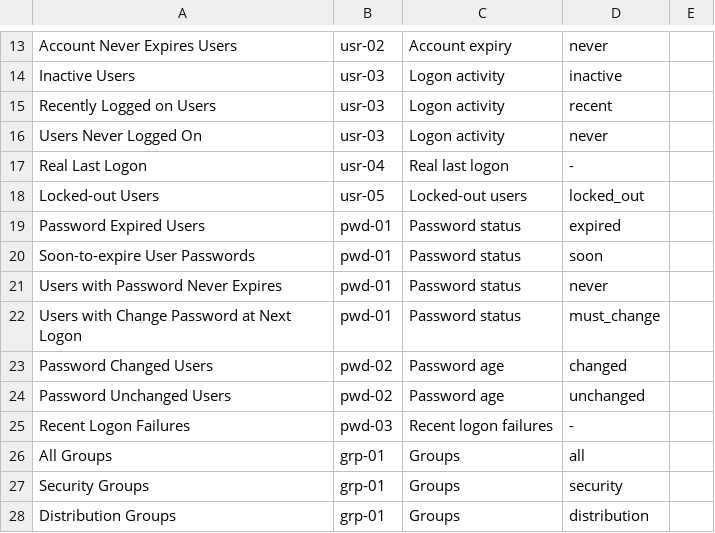
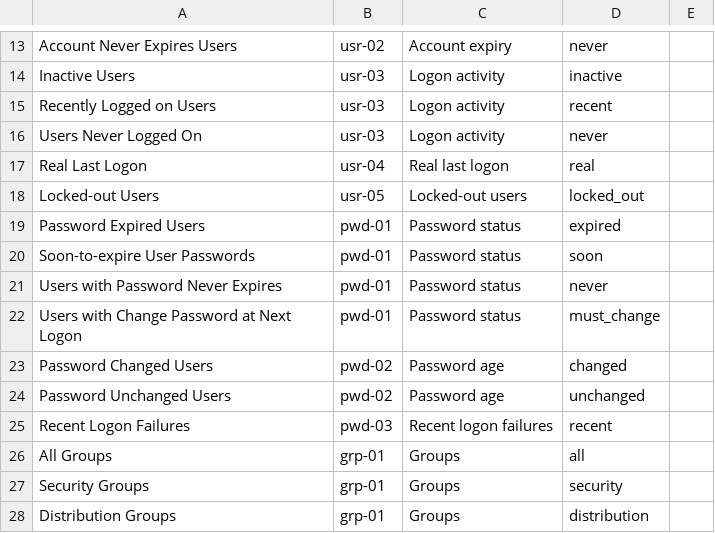
Before and after one commit to herambskanda/activeDIQ, a TSV file: internal/modules/reports/library/crosswalk.tsv, drawn as a sheet; only a part is shown, gaps mark what is left out.

```diff
--- a/internal/modules/reports/library/crosswalk.tsv
+++ b/internal/modules/reports/library/crosswalk.tsv
@@ -16,3 +16,3 @@ Recently Logged on Users	usr-03	Logon activity	recent
 Users Never Logged On	usr-03	Logon activity	never	
-Real Last Logon	usr-04	Real last logon	-	
+Real Last Logon	usr-04	Real last logon	real	
 Locked-out Users	usr-05	Locked-out users	locked_out	
@@ -24,3 +24,3 @@ Password Changed Users	pwd-02	Password age	changed
 Password Unchanged Users	pwd-02	Password age	unchanged	
-Recent Logon Failures	pwd-03	Recent logon failures	-	
+Recent Logon Failures	pwd-03	Recent logon failures	recent	
 All Groups	grp-01	Groups	all	
```
Also changed, not shown: 21 other files.
